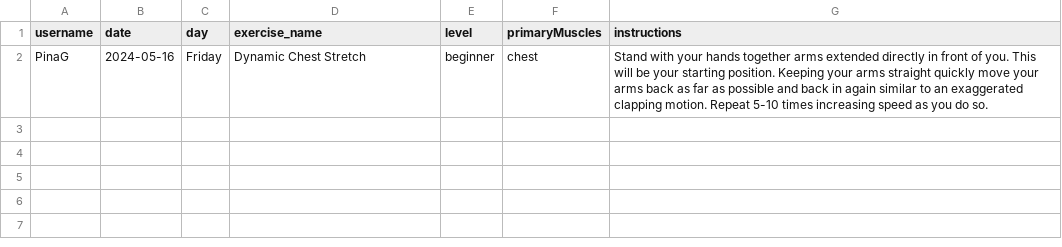
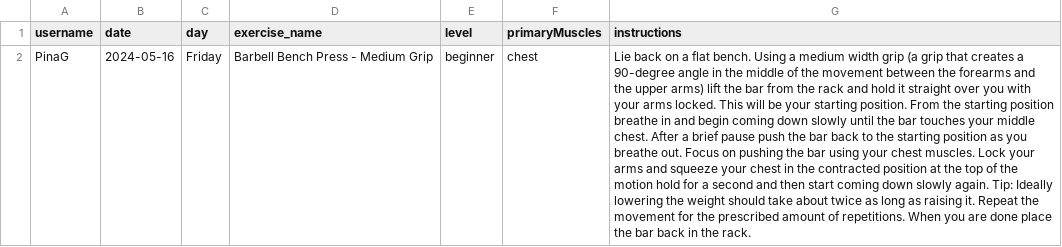
Before and after one commit to PinaGallo/Fit_Through_College_Data, a CSV file: user_current_week_plans.csv, drawn as a sheet; the diff names each change by its address in the sheet, - before the commit and + after, or states it on an @@ line.

Commit message:
Updated user current week plan

```diff
--- a/user_current_week_plans.csv
+++ b/user_current_week_plans.csv
-D2 (exercise_name): Dynamic Chest Stretch
+D2 (exercise_name): Barbell Bench Press - Medium Grip
-G2 (instructions): Stand with your hands together arms extended directly in front of you. This will be your starting position. Keeping your arms straight quickly move your arms back as far as possible and back in again similar to an exaggerated clapping motion. Repeat 5-10 times increasing speed as you do so.
+G2 (instructions): Lie back on a flat bench. Using a medium width grip (a grip that creates a 90-degree angle in the middle of the movement between the forearms and the upper arms) lift the bar from the rack and hold it straight over you with your arms locked. This will be your starting position. From the starting position breathe in and begin coming down slowly until the bar touches your middle chest. After a brief pause push the bar back to the starting position as you breathe out. Focus on pushing the bar using your chest muscles. Lock your arms and squeeze your chest in the contracted position at the top of the motion hold for a second and then start coming down slowly again. Tip: Ideally lowering the weight should take about twice as long as raising it. Repeat the movement for the prescribed amount of repetitions. When you are done place the bar back in the rack.
```
